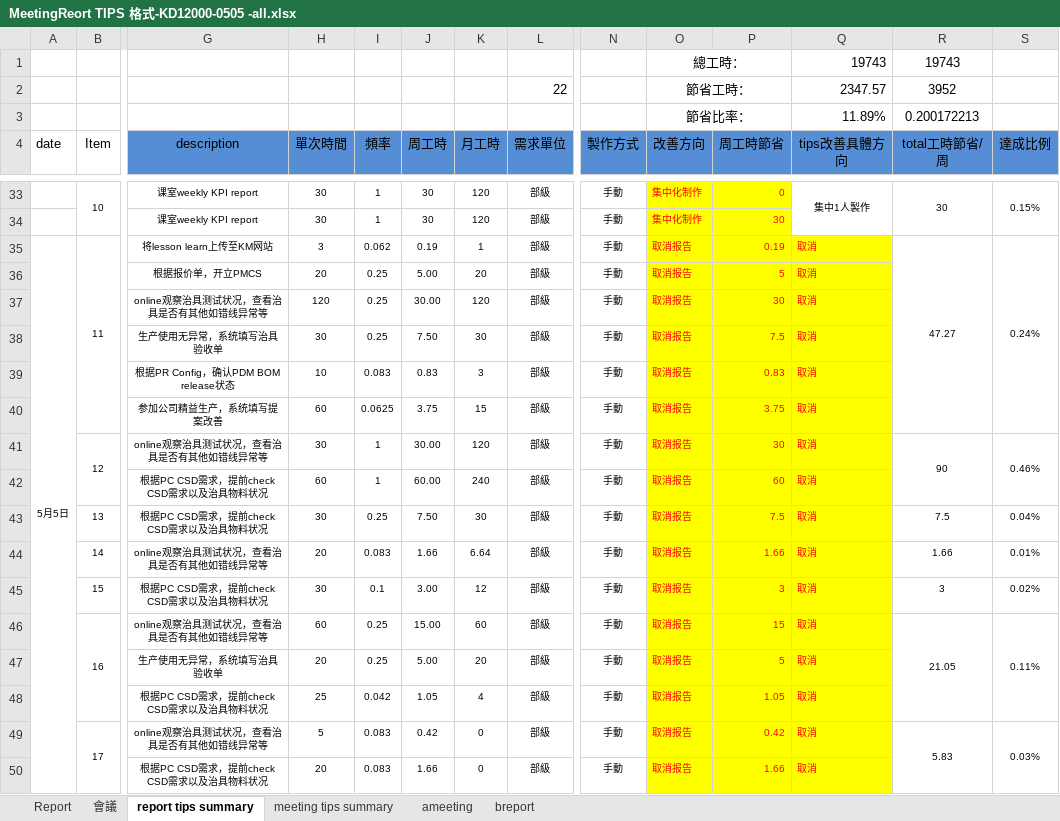
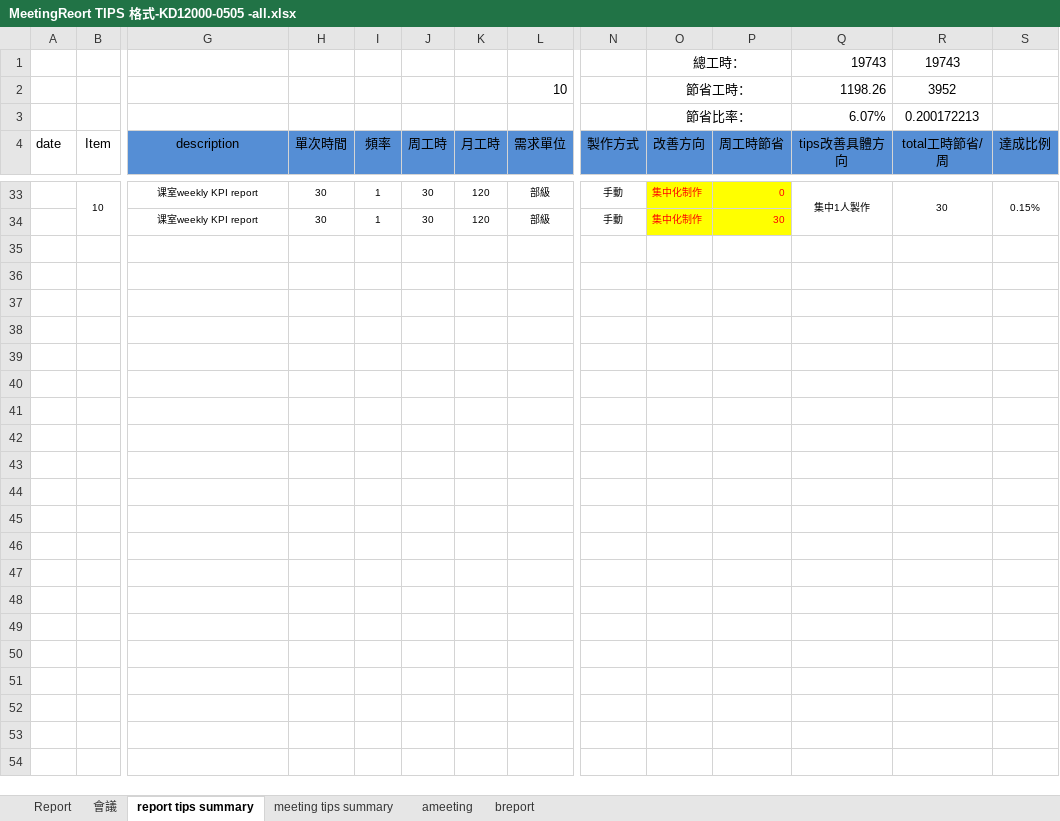
Before and after one commit to Edward125/SummaryReportMeetingTips, an Excel workbook: MeetingReort TIPS 格式-KD12000-0505 -all.xlsx, sheet report tips summary, drawn as a sheet; only a part is shown, gaps mark what is left out; values as stored, in another font and other column widths than the file's, no borders; rows hold the shown columns only; the diff covers the shown part only; the diff names each change by its address in the sheet, - before the commit and + after, or states it on an @@ line.

```diff
--- a/MeetingReort TIPS 格式-KD12000-0505 -all.xlsx (sheet report tips summary)
+++ b/MeetingReort TIPS 格式-KD12000-0505 -all.xlsx (sheet report tips summary)
-L2 (需求單位): 22
+L2 (需求單位): 10
-Q2 (tips改善具體方向): 2347.57
+Q2 (tips改善具體方向): 1198.26
-Q3 (tips改善具體方向): 11.89%
+Q3 (tips改善具體方向): 6.07%
-row 35: 5月5日 | 11 | 将lesson learn上传至KM网站 | 3 | 0.062 | 0.19 | 1 | 部級 | 手動 | 取消报告 | 0.19 | 取消 | 47.27 | 0.24%
-row 36:  |  | 根据报价单，开立PMCS | 20 | 0.25 | 5.00 | 20 | 部級 | 手動 | 取消报告 | 5 | 取消
-row 37:  |  | online观察治具测试状况，查看治具是否有其他如错线异常等 | 120 | 0.25 | 30.00 | 120 | 部級 | 手動 | 取消报告 | 30 | 取消
-row 38:  |  | 生产使用无异常，系统填写治具验收单 | 30 | 0.25 | 7.50 | 30 | 部級 | 手動 | 取消报告 | 7.5 | 取消
-row 39:  |  | 根据PR Config，确认PDM BOM release状态 | 10 | 0.083 | 0.83 | 3 | 部級 | 手動 | 取消报告 | 0.83 | 取消
-row 40:  |  | 参加公司精益生产，系统填写提案改善 | 60 | 0.0625 | 3.75 | 15 | 部級 | 手動 | 取消报告 | 3.75 | 取消
-row 41:  | 12 | online观察治具测试状况，查看治具是否有其他如错线异常等 | 30 | 1 | 30.00 | 120 | 部級 | 手動 | 取消报告 | 30 | 取消 | 90 | 0.46%
-row 42:  |  | 根据PC CSD需求，提前check CSD需求以及治具物料状况 | 60 | 1 | 60.00 | 240 | 部級 | 手動 | 取消报告 | 60 | 取消
-row 43:  | 13 | 根据PC CSD需求，提前check CSD需求以及治具物料状况 | 30 | 0.25 | 7.50 | 30 | 部級 | 手動 | 取消报告 | 7.5 | 取消 | 7.5 | 0.04%
-row 44:  | 14 | online观察治具测试状况，查看治具是否有其他如错线异常等 | 20 | 0.083 | 1.66 | 6.64 | 部級 | 手動 | 取消报告 | 1.66 | 取消 | 1.66 | 0.01%
-row 45:  | 15 | 根据PC CSD需求，提前check CSD需求以及治具物料状况 | 30 | 0.1 | 3.00 | 12 | 部級 | 手動 | 取消报告 | 3 | 取消 | 3 | 0.02%
-row 46:  | 16 | online观察治具测试状况，查看治具是否有其他如错线异常等 | 60 | 0.25 | 15.00 | 60 | 部級 | 手動 | 取消报告 | 15 | 取消 | 21.05 | 0.11%
-row 47:  |  | 生产使用无异常，系统填写治具验收单 | 20 | 0.25 | 5.00 | 20 | 部級 | 手動 | 取消报告 | 5 | 取消
-row 48:  |  | 根据PC CSD需求，提前check CSD需求以及治具物料状况 | 25 | 0.042 | 1.05 | 4 | 部級 | 手動 | 取消报告 | 1.05 | 取消
-row 49:  | 17 | online观察治具测试状况，查看治具是否有其他如错线异常等 | 5 | 0.083 | 0.42 | 0 | 部級 | 手動 | 取消报告 | 0.42 | 取消 | 5.83 | 0.03%
-row 50:  |  | 根据PC CSD需求，提前check CSD需求以及治具物料状况 | 20 | 0.083 | 1.66 | 0 | 部級 | 手動 | 取消报告 | 1.66 | 取消
```
Also changed, not shown: 18 removed rows and 1 edited cell elsewhere in this sheet, sheet Report, sheet 會議, sheet breport, sheet ameeting, hidden cells, 17 other files.
